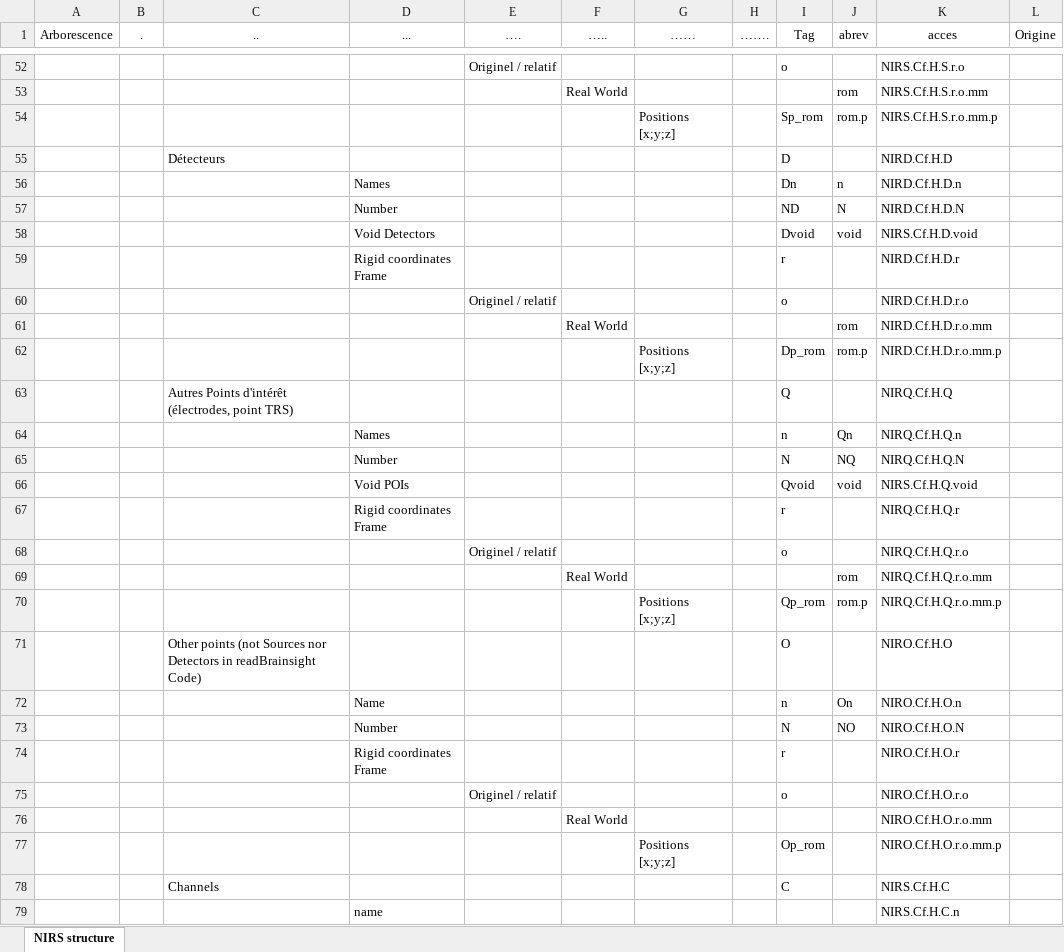
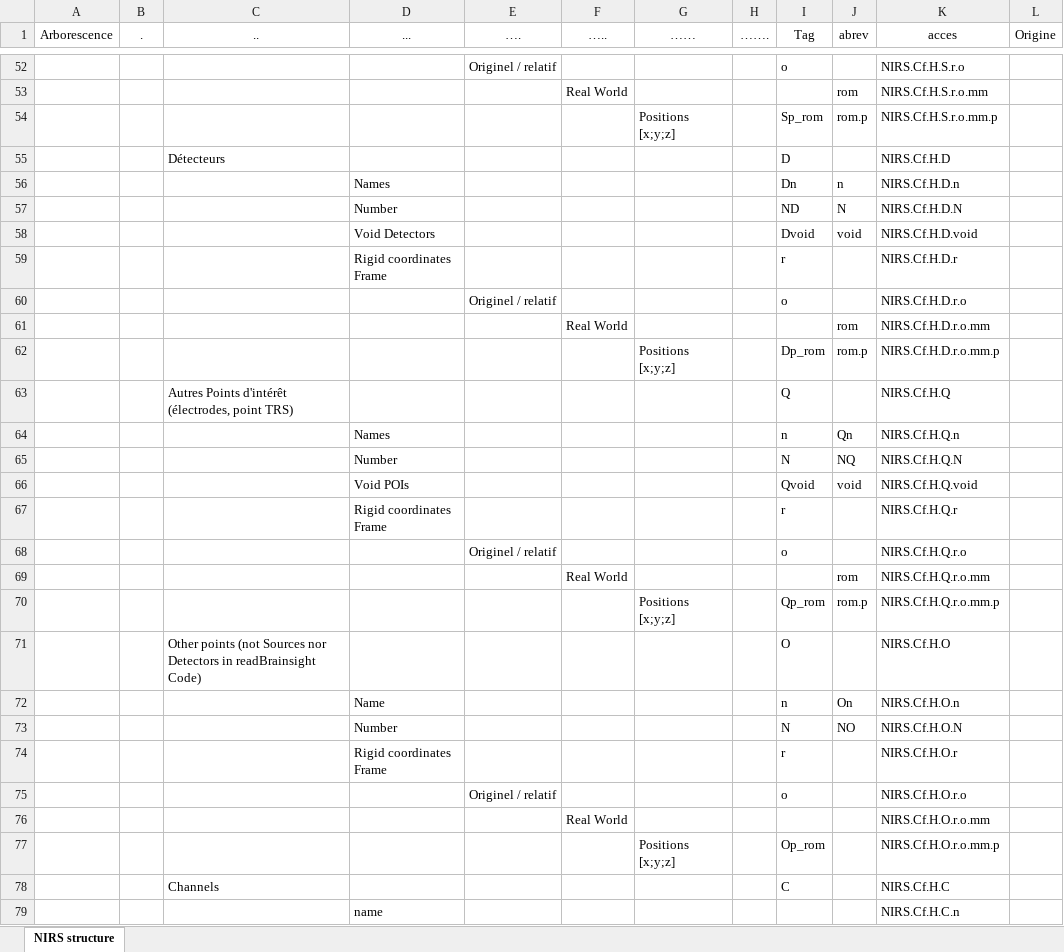
Before and after one commit to guevaracodina/nirs10, an Excel workbook: NIRSmat-3.xlsx, sheet NIRS structure, drawn as a sheet; only a part is shown, gaps mark what is left out; values as stored, in another font and other column widths than the file's, no borders; table styles not drawn; the diff names each change by its address in the sheet, - before the commit and + after, or states it on an @@ line.

```diff
--- a/NIRSmat-3.xlsx (sheet NIRS structure)
+++ b/NIRSmat-3.xlsx (sheet NIRS structure)
-K55 (acces): NIRD.Cf.H.D
+K55 (acces): NIRS.Cf.H.D
-K56 (acces): NIRD.Cf.H.D.n
+K56 (acces): NIRS.Cf.H.D.n
-K57 (acces): NIRD.Cf.H.D.N
+K57 (acces): NIRS.Cf.H.D.N
-K59 (acces): NIRD.Cf.H.D.r
+K59 (acces): NIRS.Cf.H.D.r
-K60 (acces): NIRD.Cf.H.D.r.o
+K60 (acces): NIRS.Cf.H.D.r.o
-K61 (acces): NIRD.Cf.H.D.r.o.mm
+K61 (acces): NIRS.Cf.H.D.r.o.mm
-K62 (acces): NIRD.Cf.H.D.r.o.mm.p
+K62 (acces): NIRS.Cf.H.D.r.o.mm.p
-K63 (acces): NIRQ.Cf.H.Q
+K63 (acces): NIRS.Cf.H.Q
-K64 (acces): NIRQ.Cf.H.Q.n
+K64 (acces): NIRS.Cf.H.Q.n
-K65 (acces): NIRQ.Cf.H.Q.N
+K65 (acces): NIRS.Cf.H.Q.N
-K67 (acces): NIRQ.Cf.H.Q.r
+K67 (acces): NIRS.Cf.H.Q.r
-K68 (acces): NIRQ.Cf.H.Q.r.o
+K68 (acces): NIRS.Cf.H.Q.r.o
-K69 (acces): NIRQ.Cf.H.Q.r.o.mm
+K69 (acces): NIRS.Cf.H.Q.r.o.mm
-K70 (acces): NIRQ.Cf.H.Q.r.o.mm.p
+K70 (acces): NIRS.Cf.H.Q.r.o.mm.p
-K71 (acces): NIRO.Cf.H.O
+K71 (acces): NIRS.Cf.H.O
-K72 (acces): NIRO.Cf.H.O.n
+K72 (acces): NIRS.Cf.H.O.n
-K73 (acces): NIRO.Cf.H.O.N
+K73 (acces): NIRS.Cf.H.O.N
-K74 (acces): NIRO.Cf.H.O.r
+K74 (acces): NIRS.Cf.H.O.r
-K75 (acces): NIRO.Cf.H.O.r.o
+K75 (acces): NIRS.Cf.H.O.r.o
-K76 (acces): NIRO.Cf.H.O.r.o.mm
+K76 (acces): NIRS.Cf.H.O.r.o.mm
-K77 (acces): NIRO.Cf.H.O.r.o.mm.p
+K77 (acces): NIRS.Cf.H.O.r.o.mm.p
```
Also changed, not shown: 1 other file.
